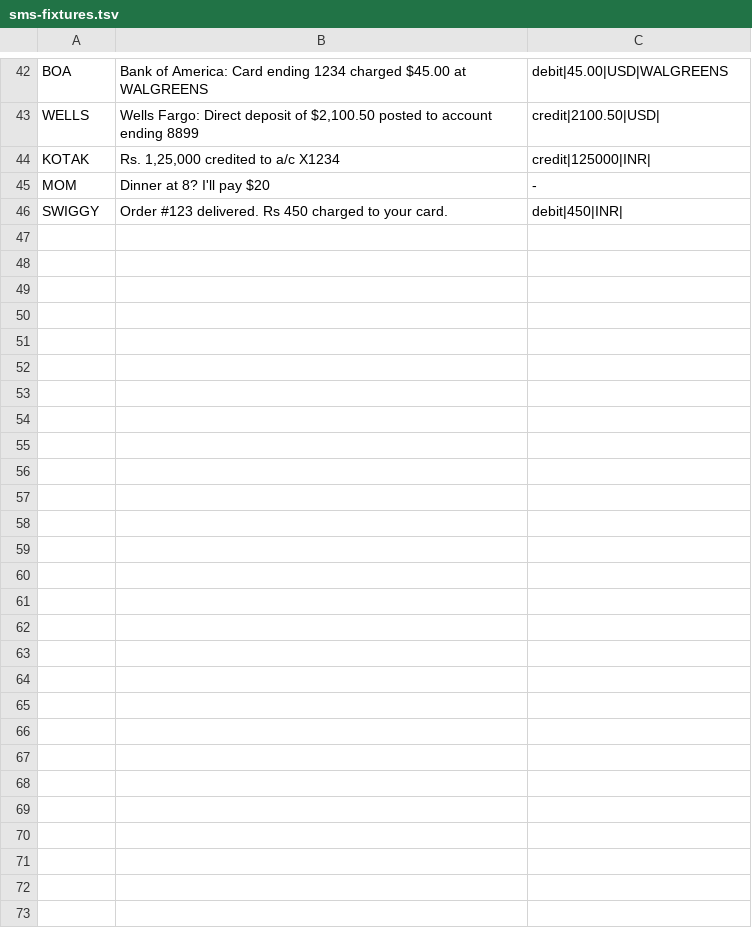
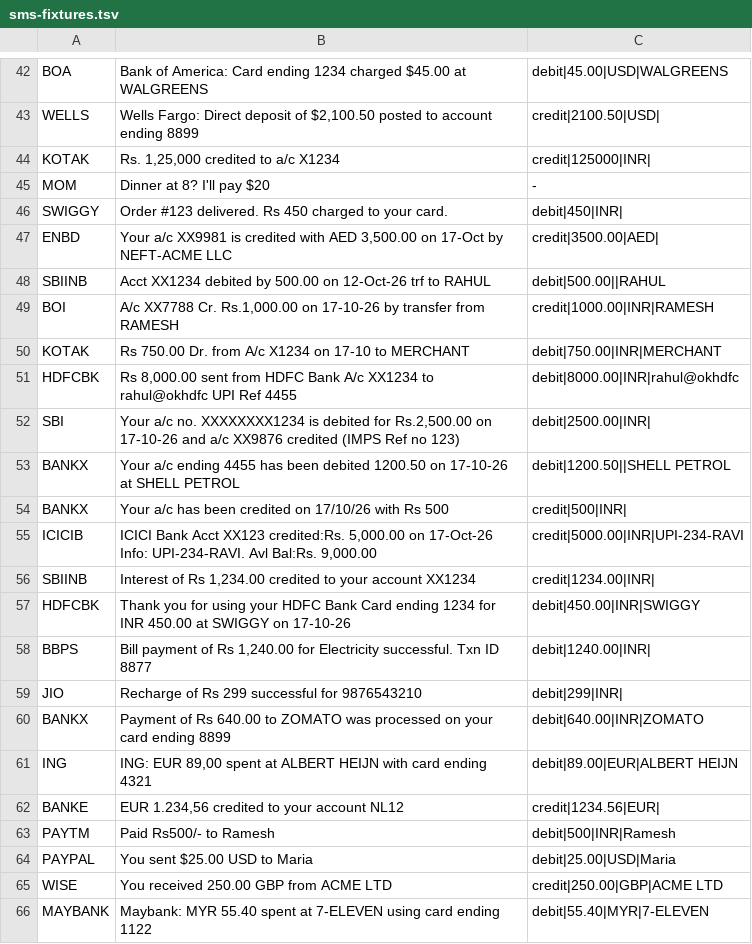
Before and after one commit to Authen27/Vyact-Android, a TSV file: native/sms-fixtures.tsv, drawn as a sheet; only a part is shown, gaps mark what is left out; the diff covers the shown part only; the diff names each change by its address in the sheet, - before the commit and + after, or states it on an @@ line.

```diff
--- a/native/sms-fixtures.tsv
+++ b/native/sms-fixtures.tsv
+row 47: ENBD | Your a/c XX9981 is credited with AED 3,500.00 on 17-Oct by NEFT-ACME LLC | credit|3500.00|AED
+row 48: SBIINB | Acct XX1234 debited by 500.00 on 12-Oct-26 trf to RAHUL | debit|500.00||RAHUL
+row 49: BOI | A/c XX7788 Cr. Rs.1,000.00 on 17-10-26 by transfer from RAMESH | credit|1000.00|INR|RAMESH
+row 50: KOTAK | Rs 750.00 Dr. from A/c X1234 on 17-10 to MERCHANT | debit|750.00|INR|MERCHANT
+row 51: HDFCBK | Rs 8,000.00 sent from HDFC Bank A/c XX1234 to rahul@okhdfc UPI Ref 4455 | debit|8000.00|INR|rahul@okhdfc
+row 52: SBI | Your a/c no. XXXXXXXX1234 is debited for Rs.2,500.00 on 17-10-26 and a/c XX9876 credited (IMPS Ref no 123) | debit|2500.00|INR
+row 53: BANKX | Your a/c ending 4455 has been debited 1200.50 on 17-10-26 at SHELL PETROL | debit|1200.50||SHELL PETROL
+row 54: BANKX | Your a/c has been credited on 17/10/26 with Rs 500 | credit|500|INR
+row 55: ICICIB | ICICI Bank Acct XX123 credited:Rs. 5,000.00 on 17-Oct-26 Info: UPI-234-RAVI. Avl Bal:Rs. 9,000.00 | credit|5000.00|INR|UPI-234-RAVI
+row 56: SBIINB | Interest of Rs 1,234.00 credited to your account XX1234 | credit|1234.00|INR
+row 57: HDFCBK | Thank you for using your HDFC Bank Card ending 1234 for INR 450.00 at SWIGGY on 17-10-26 | debit|450.00|INR|SWIGGY
+row 58: BBPS | Bill payment of Rs 1,240.00 for Electricity successful. Txn ID 8877 | debit|1240.00|INR
+row 59: JIO | Recharge of Rs 299 successful for 9876543210 | debit|299|INR
+row 60: BANKX | Payment of Rs 640.00 to ZOMATO was processed on your card ending 8899 | debit|640.00|INR|ZOMATO
+row 61: ING | ING: EUR 89,00 spent at ALBERT HEIJN with card ending 4321 | debit|89.00|EUR|ALBERT HEIJN
+row 62: BANKE | EUR 1.234,56 credited to your account NL12 | credit|1234.56|EUR
+row 63: PAYTM | Paid Rs500/- to Ramesh | debit|500|INR|Ramesh
+row 64: PAYPAL | You sent $25.00 USD to Maria | debit|25.00|USD|Maria
+row 65: WISE | You received 250.00 GBP from ACME LTD | credit|250.00|GBP|ACME LTD
+row 66: MAYBANK | Maybank: MYR 55.40 spent at 7-ELEVEN using card ending 1122 | debit|55.40|MYR|7-ELEVEN
```
Also changed, not shown: 18 added rows and 2 edited cells elsewhere in this file, 4 other files.
